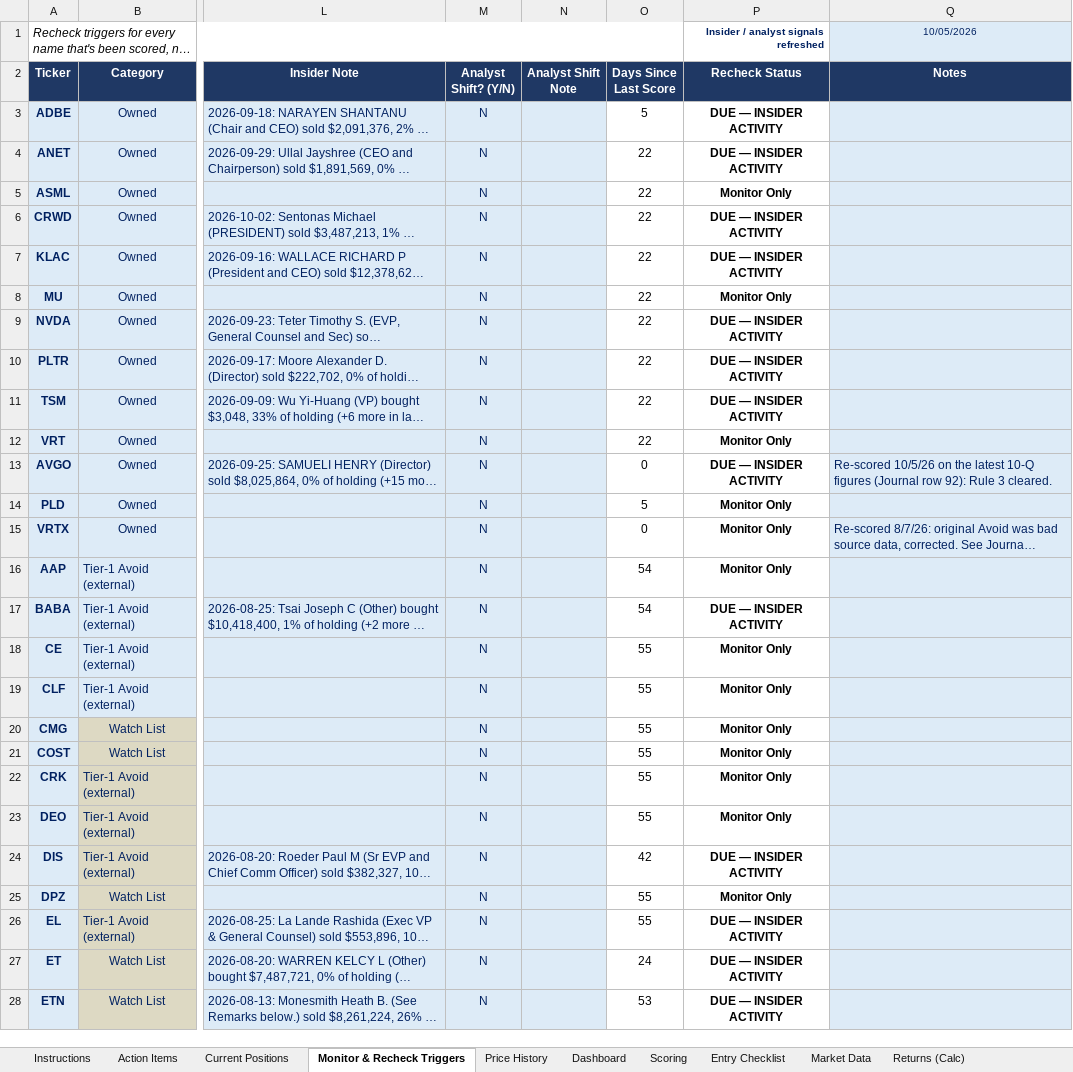
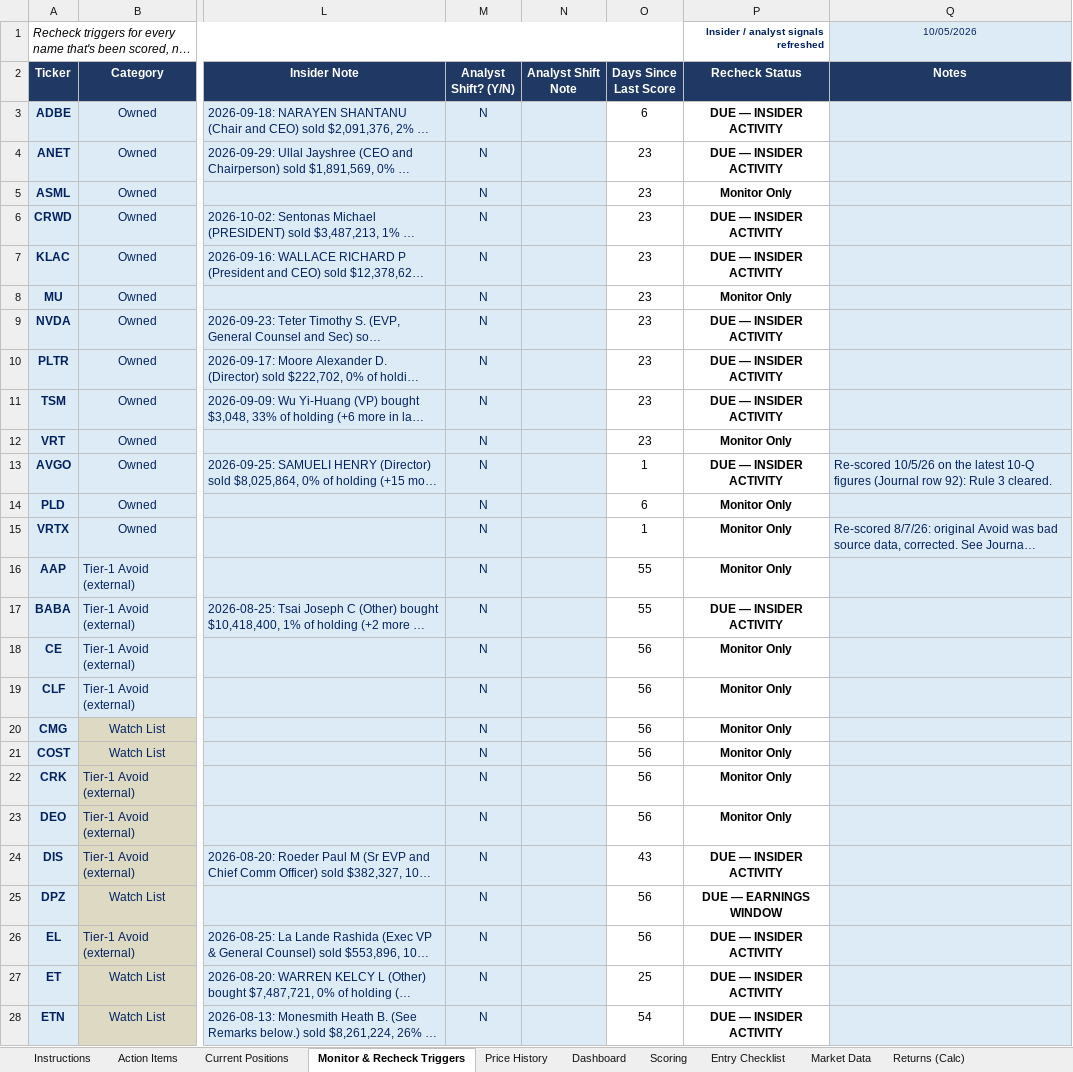
Before and after one commit to cope413/Stock_Picker, an Excel workbook: LANDRY_SYSTEM_WORKBOOK_25.xlsx, sheet Monitor & Recheck Triggers, drawn as a sheet; only a part is shown, gaps mark what is left out; long unchanged cells end in …; values as stored, in another font and other column widths than the file's, no borders; conditional formats and table styles not drawn; the diff covers the shown part only; the diff names each change by its address in the sheet, - before the commit and + after, or states it on an @@ line.

```diff
--- a/LANDRY_SYSTEM_WORKBOOK_25.xlsx (sheet Monitor & Recheck Triggers)
+++ b/LANDRY_SYSTEM_WORKBOOK_25.xlsx (sheet Monitor & Recheck Triggers)
-O3 (Days Since Last Score): 5
+O3 (Days Since Last Score): 6
-O4:O12 (Days Since Last Score): 22
+O4:O12 (Days Since Last Score): 23
-O13 (Days Since Last Score): 0
+O13 (Days Since Last Score): 1
-O14 (Days Since Last Score): 5
+O14 (Days Since Last Score): 6
-O15 (Days Since Last Score): 0
+O15 (Days Since Last Score): 1
-O16:O17 (Days Since Last Score): 54
+O16:O17 (Days Since Last Score): 55
-O18:O23 (Days Since Last Score): 55
+O18:O23 (Days Since Last Score): 56
-O24 (Days Since Last Score): 42
+O24 (Days Since Last Score): 43
-O25:O26 (Days Since Last Score): 55
+O25:O26 (Days Since Last Score): 56
-P25 (Recheck Status): Monitor Only
+P25 (Recheck Status): DUE — EARNINGS WINDOW
-O27 (Days Since Last Score): 24
+O27 (Days Since Last Score): 25
-O28 (Days Since Last Score): 53
+O28 (Days Since Last Score): 54
```
Also changed, not shown: 23 edited cells elsewhere in this sheet, sheet Implied-Return Calculator, sheet Entry Checklist, sheet Open Items, sheet Journal, sheet Schema Reference, sheet Action Items, 1 more sheet, formulas that keep their value, hidden cells, charts or pictures, 6 other files.
